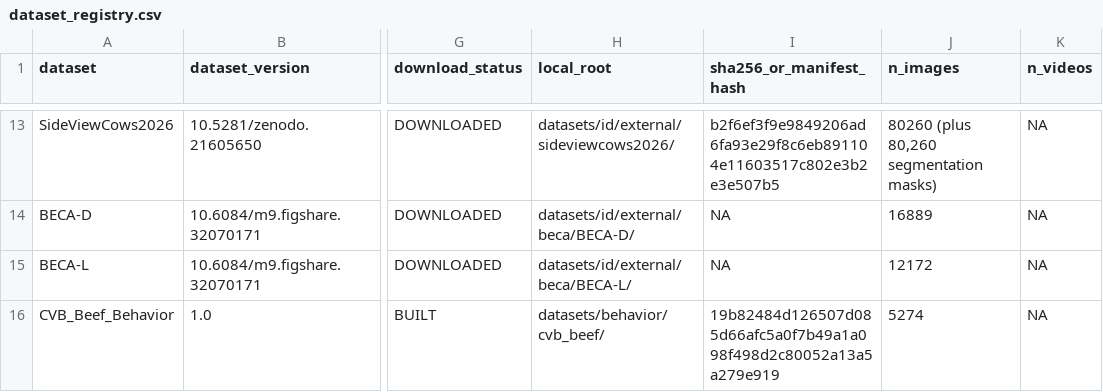
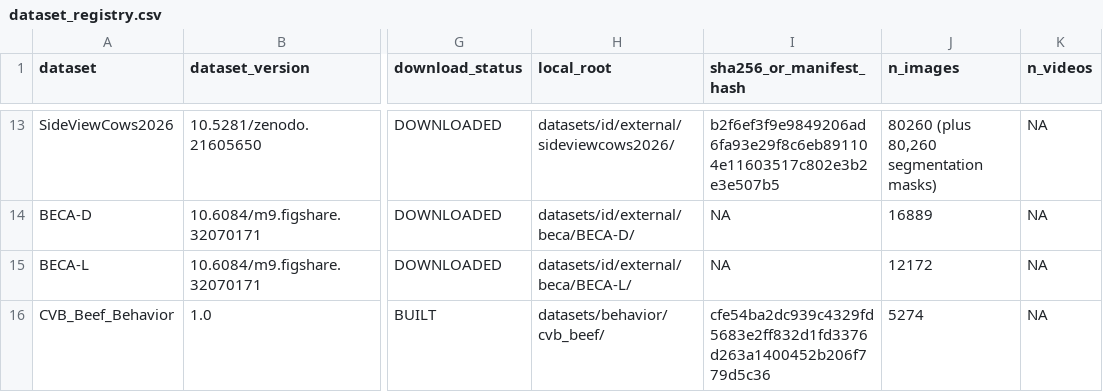
Before and after one commit to Hasinish/cattle-health-monitoring-multi-task-model, a CSV file: datasets/dataset_registry.csv, drawn as a sheet; only a part is shown, gaps mark what is left out; the diff names each change by its address in the sheet, - before the commit and + after, or states it on an @@ line.

```diff
--- a/datasets/dataset_registry.csv
+++ b/datasets/dataset_registry.csv
-I16 (sha256_or_manifest_hash): 19b82484d126507d085d66afc5a0f7b49a1a098f498d2c80052a13a5a279e919
+I16 (sha256_or_manifest_hash): cfe54ba2dc939c4329fd5683e2ff832d1fd3376d263a1400452b206f779d5c36
```
Also changed, not shown: datasets/behavior/cvb_beef/test.csv, datasets/behavior/cvb_beef/val.csv, 14 other files.
